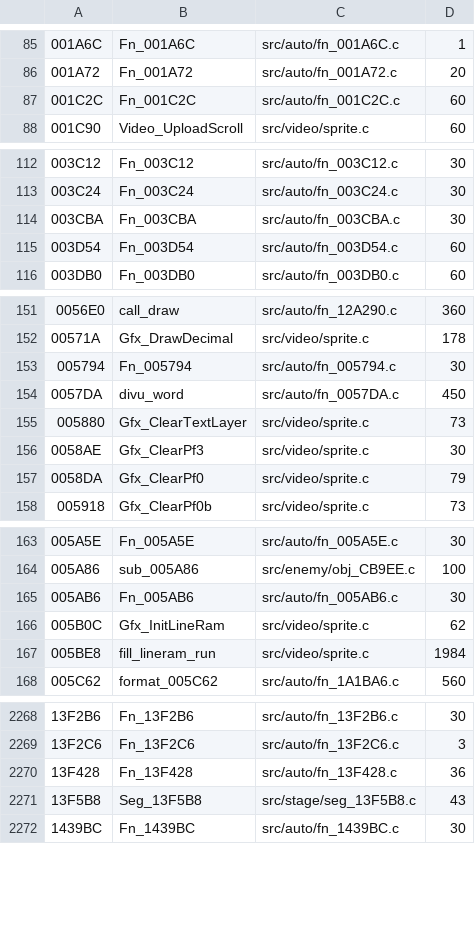
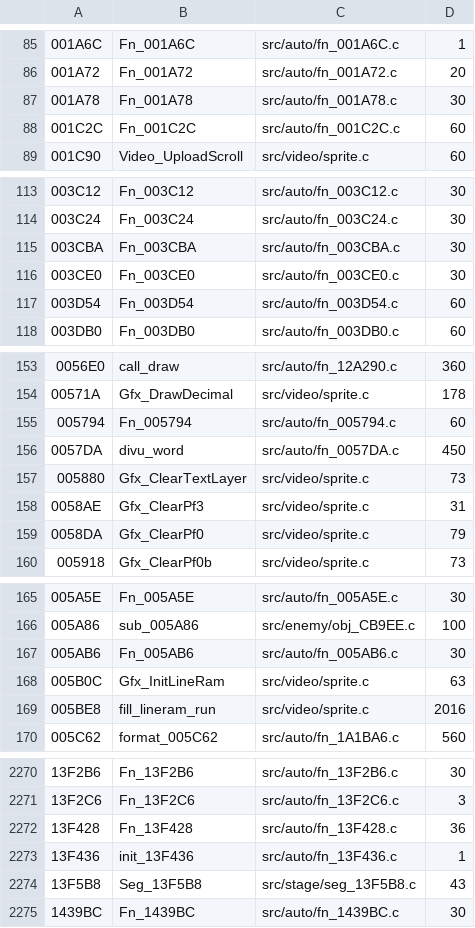
Before and after one commit to DanimanX/Taitof3Decomp, a TSV file: work/gcov_exec.tsv, drawn as a sheet; only a part is shown, gaps mark what is left out; the diff covers the shown part only.

```diff
--- a/work/gcov_exec.tsv
+++ b/work/gcov_exec.tsv
@@ -86,2 +86,3 @@
 001A72	Fn_001A72	src/auto/fn_001A72.c	20
+001A78	Fn_001A78	src/auto/fn_001A78.c	30
 001C2C	Fn_001C2C	src/auto/fn_001C2C.c	60
@@ -114,2 +115,3 @@
 003CBA	Fn_003CBA	src/auto/fn_003CBA.c	30
+003CE0	Fn_003CE0	src/auto/fn_003CE0.c	30
 003D54	Fn_003D54	src/auto/fn_003D54.c	60
@@ -152,6 +154,6 @@
 00571A	Gfx_DrawDecimal	src/video/sprite.c	178
-005794	Fn_005794	src/auto/fn_005794.c	30
+005794	Fn_005794	src/auto/fn_005794.c	60
 0057DA	divu_word	src/auto/fn_0057DA.c	450
 005880	Gfx_ClearTextLayer	src/video/sprite.c	73
-0058AE	Gfx_ClearPf3	src/video/sprite.c	30
+0058AE	Gfx_ClearPf3	src/video/sprite.c	31
 0058DA	Gfx_ClearPf0	src/video/sprite.c	79
@@ -165,4 +167,4 @@
 005AB6	Fn_005AB6	src/auto/fn_005AB6.c	30
-005B0C	Gfx_InitLineRam	src/video/sprite.c	62
-005BE8	fill_lineram_run	src/video/sprite.c	1984
+005B0C	Gfx_InitLineRam	src/video/sprite.c	63
+005BE8	fill_lineram_run	src/video/sprite.c	2016
 005C62	format_005C62	src/auto/fn_1A1BA6.c	560
@@ -2270,2 +2272,3 @@
 13F428	Fn_13F428	src/auto/fn_13F428.c	36
+13F436	init_13F436	src/auto/fn_13F436.c	1
 13F5B8	Seg_13F5B8	src/stage/seg_13F5B8.c	43
```
Also changed, not shown: 6 edited cells elsewhere in this file, 12 other files.
